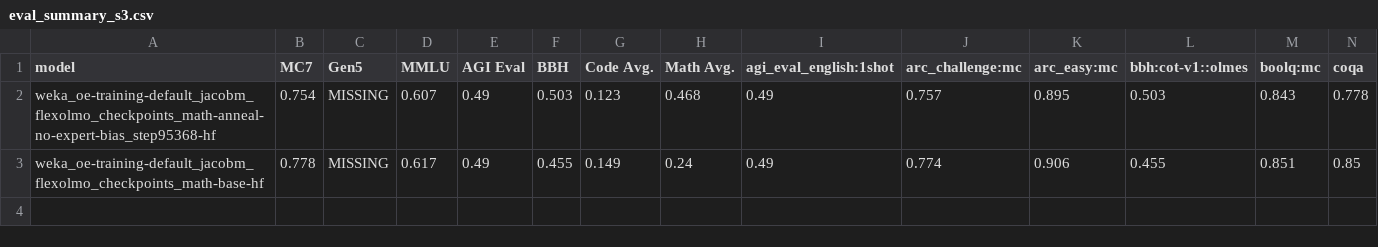
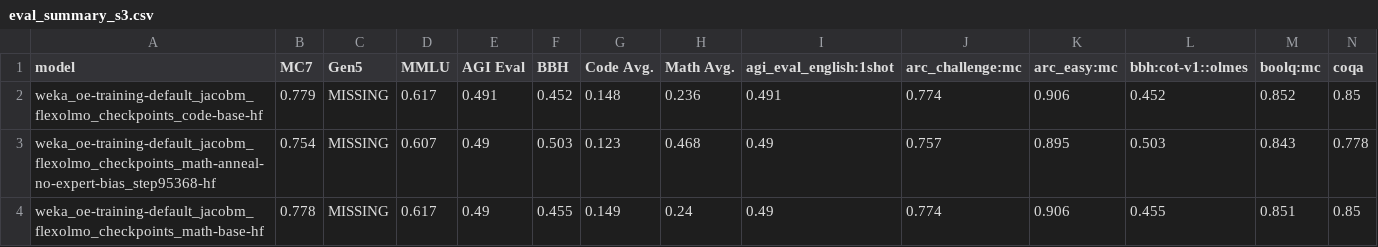
Before and after one commit to allenai/FlexOlmo, a CSV file: eval_summary_s3.csv, drawn as a sheet; only a part is shown; rows hold the shown columns only; the diff names each change by its address in the sheet, - before the commit and + after, or states it on an @@ line.

```diff
--- a/eval_summary_s3.csv
+++ b/eval_summary_s3.csv
+row 2: weka_oe-training-default_jacobm_flexolmo_checkpoints_code-base-hf | 0.779 | MISSING | 0.617 | 0.491 | 0.452 | 0.148 | 0.236 | 0.491 | 0.774 | 0.906 | 0.452 | 0.852 | 0.85
```
Also changed, not shown: 2 other files.
